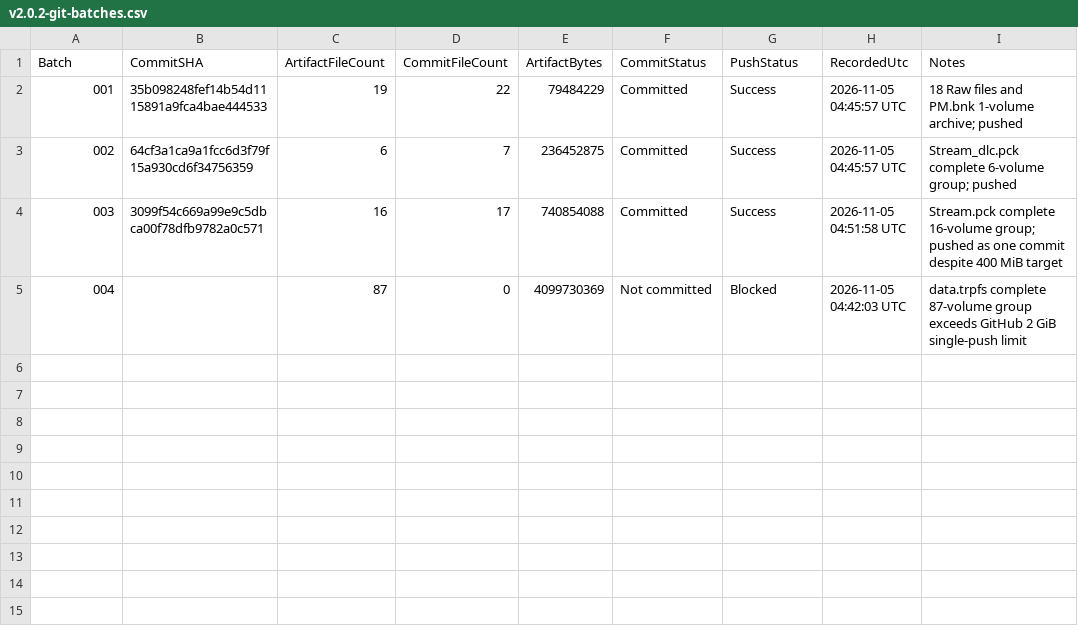
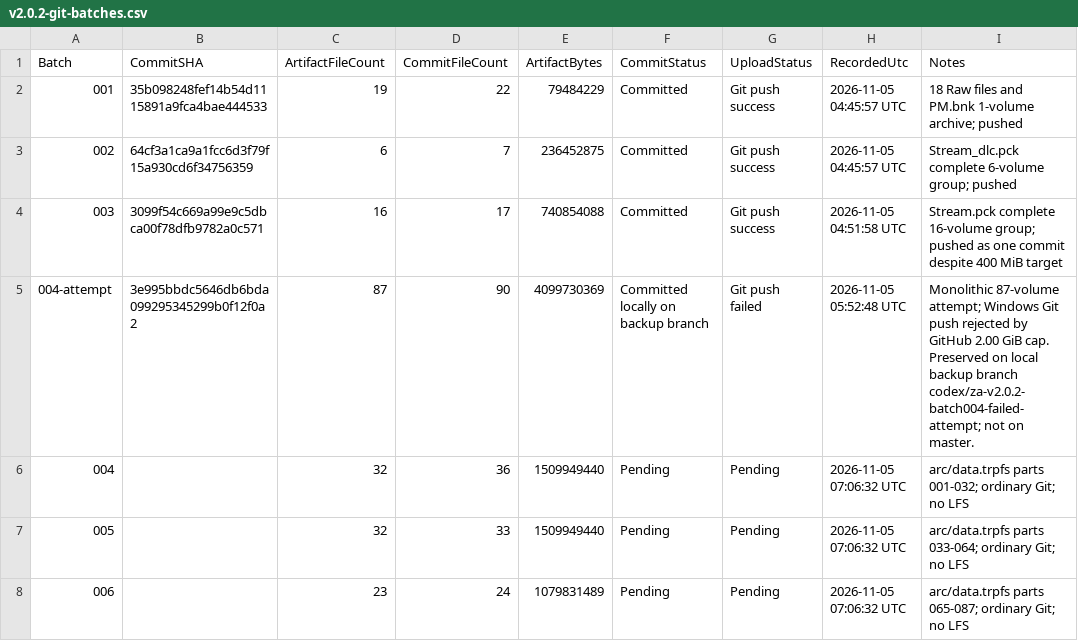
Before and after one commit to 969981/ZA_Resources, a CSV file: manifests/v2.0.2-git-batches.csv, drawn as a sheet.

Commit message:
archive(za-2.0.2): romfs resources batch 004

```diff
--- a/manifests/v2.0.2-git-batches.csv
+++ b/manifests/v2.0.2-git-batches.csv
@@ -1,5 +1,8 @@
-Batch,CommitSHA,ArtifactFileCount,CommitFileCount,ArtifactBytes,CommitStatus,PushStatus,RecordedUtc,Notes
-001,35b098248fef14b54d1115891a9fca4bae444533,19,22,79484229,Committed,Success,2026-11-05 04:45:57 UTC,18 Raw files and PM.bnk 1-volume archive; pushed
-002,64cf3a1ca9a1fcc6d3f79f15a930cd6f34756359,6,7,236452875,Committed,Success,2026-11-05 04:45:57 UTC,Stream_dlc.pck complete 6-volume group; pushed
-003,3099f54c669a99e9c5dbca00f78dfb9782a0c571,16,17,740854088,Committed,Success,2026-11-05 04:51:58 UTC,Stream.pck complete 16-volume group; pushed as one commit despite 400 MiB target
-004,,87,0,4099730369,Not committed,Blocked,2026-11-05 04:42:03 UTC,data.trpfs complete 87-volume group exceeds GitHub 2 GiB single-push limit
+Batch,CommitSHA,ArtifactFileCount,CommitFileCount,ArtifactBytes,CommitStatus,UploadStatus,RecordedUtc,Notes
+001,35b098248fef14b54d1115891a9fca4bae444533,19,22,79484229,Committed,Git push success,2026-11-05 04:45:57 UTC,18 Raw files and PM.bnk 1-volume archive; pushed
+002,64cf3a1ca9a1fcc6d3f79f15a930cd6f34756359,6,7,236452875,Committed,Git push success,2026-11-05 04:45:57 UTC,Stream_dlc.pck complete 6-volume group; pushed
+003,3099f54c669a99e9c5dbca00f78dfb9782a0c571,16,17,740854088,Committed,Git push success,2026-11-05 04:51:58 UTC,Stream.pck complete 16-volume group; pushed as one commit despite 400 MiB target
+004-attempt,3e995bbdc5646db6bda099295345299b0f12f0a2,87,90,4099730369,Committed locally on backup branch,Git push failed,2026-11-05 05:52:48 UTC,Monolithic 87-volume attempt; Windows Git push rejected by GitHub 2.00 GiB cap. Preserved on local backup branch codex/za-v2.0.2-batch004-failed-attempt; not on master.
+004,,32,36,1509949440,Pending,Pending,2026-11-05 07:06:32 UTC,arc/data.trpfs parts 001-032; ordinary Git; no LFS
+005,,32,33,1509949440,Pending,Pending,2026-11-05 07:06:32 UTC,arc/data.trpfs parts 033-064; ordinary Git; no LFS
+006,,23,24,1079831489,Pending,Pending,2026-11-05 07:06:32 UTC,arc/data.trpfs parts 065-087; ordinary Git; no LFS
```
Also changed, not shown: manifests/v2.0.2-romfs-inventory.csv, 34 other files.
